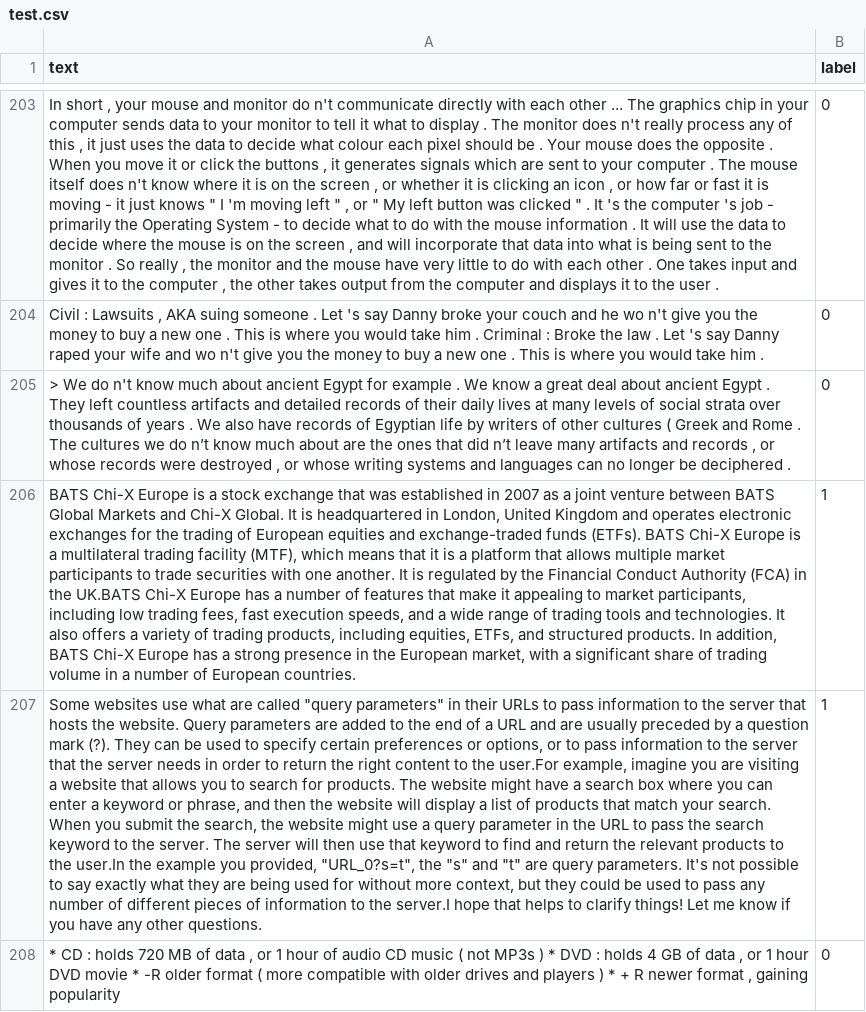
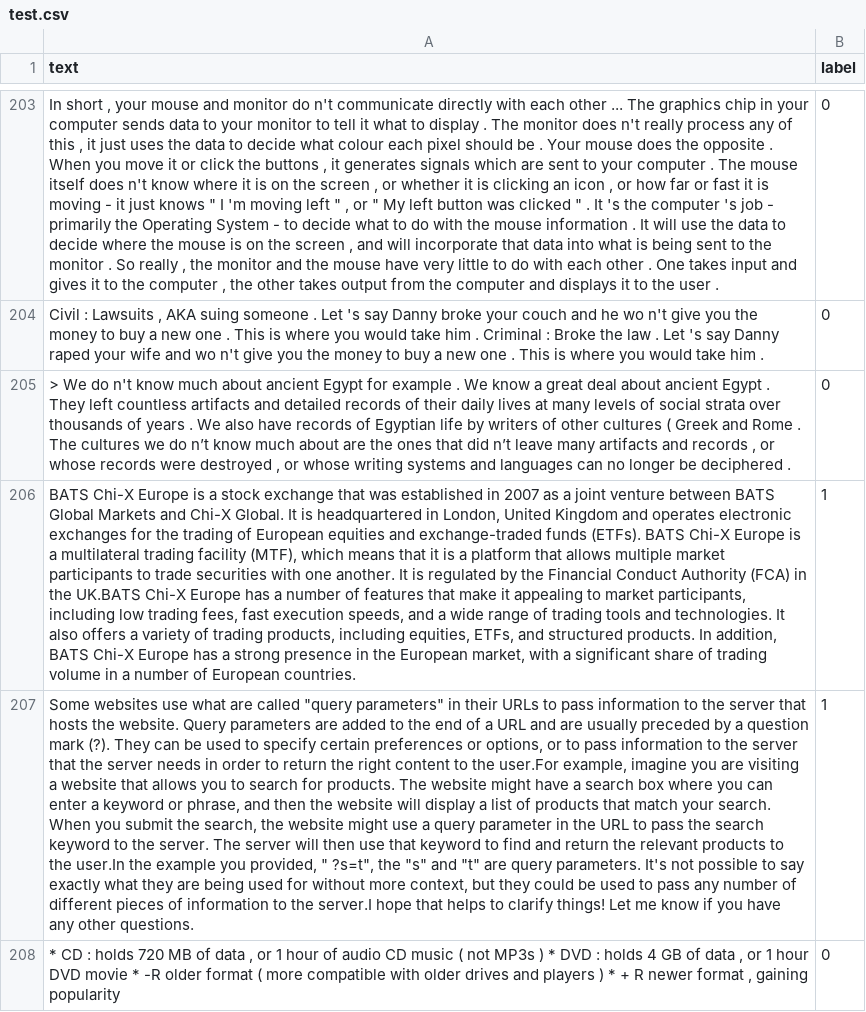
Before and after one commit to Sejuty/Human-vs-AI-Generated-Text-Classification, a CSV file: data/test.csv, drawn as a sheet; only a part is shown, gaps mark what is left out; the diff covers the shown part only; the diff names each change by its address in the sheet, - before the commit and + after, or states it on an @@ line.

```diff
--- a/data/test.csv
+++ b/data/test.csv
-A207 (text): …you provided, "URL_0?s=t", the "s"…
+A207 (text): …you provided, " ?s=t", the "s"…
```
Also changed, not shown: 33 edited cells elsewhere in this file, 30 other files.
